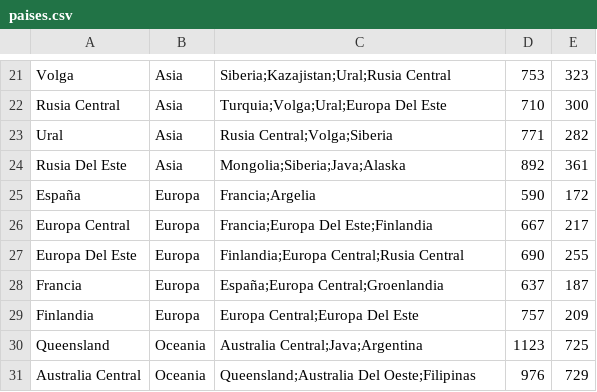
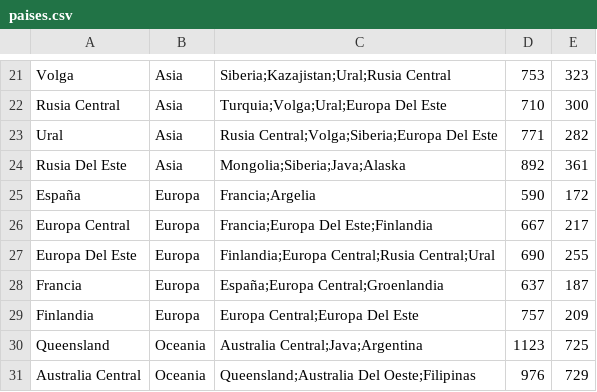
Before and after one commit to merivazquezn/TEG, a CSV file: src/data/paises.csv, drawn as a sheet; only a part is shown, gaps mark what is left out.

Commit message:
arreglado pais limitrofe

```diff
--- a/src/data/paises.csv
+++ b/src/data/paises.csv
@@ -22,3 +22,3 @@ Volga,Asia,"Siberia;Kazajistan;Ural;Rusia Central",753,323
 Rusia Central,Asia,"Turquia;Volga;Ural;Europa Del Este",710,300
-Ural,Asia,"Rusia Central;Volga;Siberia",771,282
+Ural,Asia,"Rusia Central;Volga;Siberia;Europa Del Este",771,282
 Rusia Del Este,Asia,"Mongolia;Siberia;Java;Alaska",892,361
@@ -26,3 +26,3 @@ España,Europa,"Francia;Argelia",590,172
 Europa Central,Europa,"Francia;Europa Del Este;Finlandia",667,217
-Europa Del Este,Europa,"Finlandia;Europa Central;Rusia Central",690,255
+Europa Del Este,Europa,"Finlandia;Europa Central;Rusia Central;Ural",690,255
 Francia,Europa,"España;Europa Central;Groenlandia",637,187
```
